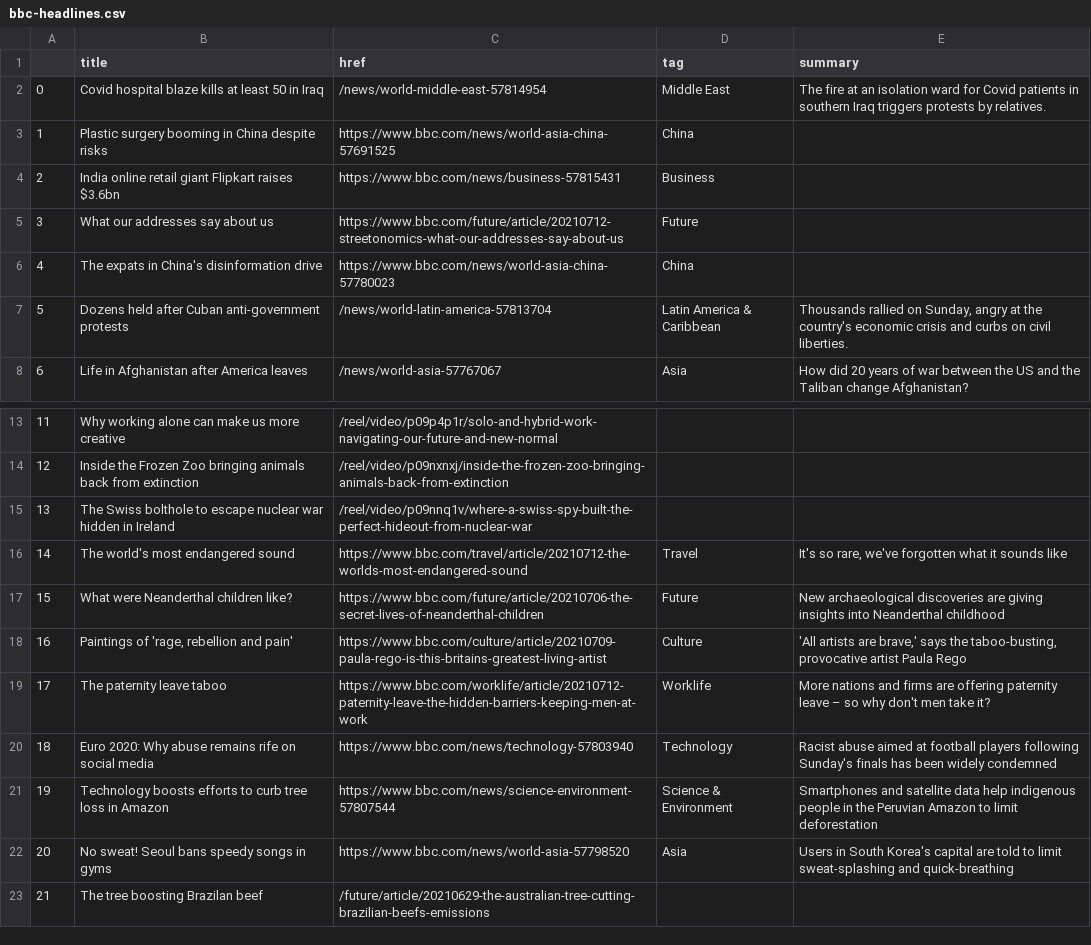
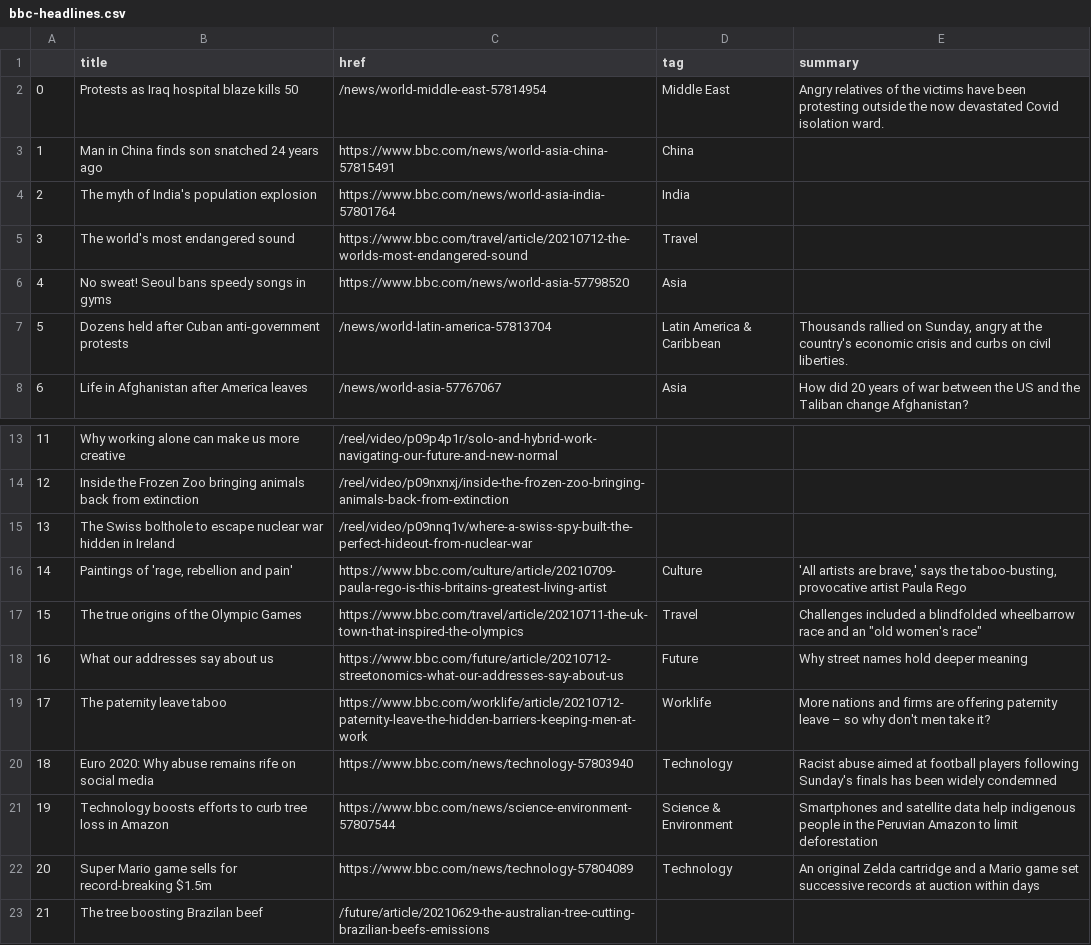
Before and after one commit to swatiyengar/automatic-scraper, a CSV file: bbc-headlines.csv, drawn as a sheet; only a part is shown, gaps mark what is left out.

```diff
--- a/bbc-headlines.csv
+++ b/bbc-headlines.csv
@@ -1,7 +1,7 @@
 ,title,href,tag,summary
-0,Covid hospital blaze kills at least 50 in Iraq,/news/world-middle-east-57814954,Middle East,The fire at an isolation ward for Covid patients in southern Iraq triggers protests by relatives.
-1,Plastic surgery booming in China despite risks,https://www.bbc.com/news/world-asia-china-57691525,China,
-2,India online retail giant Flipkart raises $3.6bn,https://www.bbc.com/news/business-57815431,Business,
-3,What our addresses say about us,https://www.bbc.com/future/article/20210712-streetonomics-what-our-addresses-say-about-us,Future,
-4,The expats in China's disinformation drive,https://www.bbc.com/news/world-asia-china-57780023,China,
+0,Protests as Iraq hospital blaze kills 50,/news/world-middle-east-57814954,Middle East,Angry relatives of the victims have been protesting outside the now devastated Covid isolation ward.
+1,Man in China finds son snatched 24 years ago,https://www.bbc.com/news/world-asia-china-57815491,China,
+2,The myth of India's population explosion,https://www.bbc.com/news/world-asia-india-57801764,India,
+3,The world's most endangered sound,https://www.bbc.com/travel/article/20210712-the-worlds-most-endangered-sound,Travel,
+4,No sweat! Seoul bans speedy songs in gyms,https://www.bbc.com/news/world-asia-57798520,Asia,
 5,Dozens held after Cuban anti-government protests,/news/world-latin-america-57813704,Latin America & Caribbean,"Thousands rallied on Sunday, angry at the country's economic crisis and curbs on civil liberties."
@@ -15,5 +15,5 @@
 13,The Swiss bolthole to escape nuclear war hidden in Ireland,/reel/video/p09nnq1v/where-a-swiss-spy-built-the-perfect-hideout-from-nuclear-war,,
-14,The world's most endangered sound,https://www.bbc.com/travel/article/20210712-the-worlds-most-endangered-sound,Travel,"It's so rare, we've forgotten what it sounds like"
-15,What were Neanderthal children like?,https://www.bbc.com/future/article/20210706-the-secret-lives-of-neanderthal-children,Future,New archaeological discoveries are giving insights into Neanderthal childhood
-16,"Paintings of 'rage, rebellion and pain'",https://www.bbc.com/culture/article/20210709-paula-rego-is-this-britains-greatest-living-artist,Culture,"'All artists are brave,' says the taboo-busting, provocative artist Paula Rego"
+14,"Paintings of 'rage, rebellion and pain'",https://www.bbc.com/culture/article/20210709-paula-rego-is-this-britains-greatest-living-artist,Culture,"'All artists are brave,' says the taboo-busting, provocative artist Paula Rego"
+15,The true origins of the Olympic Games,https://www.bbc.com/travel/article/20210711-the-uk-town-that-inspired-the-olympics,Travel,"Challenges included a blindfolded wheelbarrow race and an ""old women's race"""
+16,What our addresses say about us,https://www.bbc.com/future/article/20210712-streetonomics-what-our-addresses-say-about-us,Future,Why street names hold deeper meaning
 17,The paternity leave taboo,https://www.bbc.com/worklife/article/20210712-paternity-leave-the-hidden-barriers-keeping-men-at-work,Worklife,More nations and firms are offering paternity leave – so why don't men take it?
@@ -21,3 +21,3 @@
 19,Technology boosts efforts to curb tree loss in Amazon,https://www.bbc.com/news/science-environment-57807544,Science & Environment,Smartphones and satellite data help indigenous people in the Peruvian Amazon to limit deforestation
-20,No sweat! Seoul bans speedy songs in gyms,https://www.bbc.com/news/world-asia-57798520,Asia,Users in South Korea's capital are told to limit sweat-splashing and quick-breathing
+20,Super Mario game sells for record-breaking $1.5m,https://www.bbc.com/news/technology-57804089,Technology,An original Zelda cartridge and a Mario game set successive records at auction within days
 21,The tree boosting Brazilan beef,/future/article/20210629-the-australian-tree-cutting-brazilian-beefs-emissions,,
```
